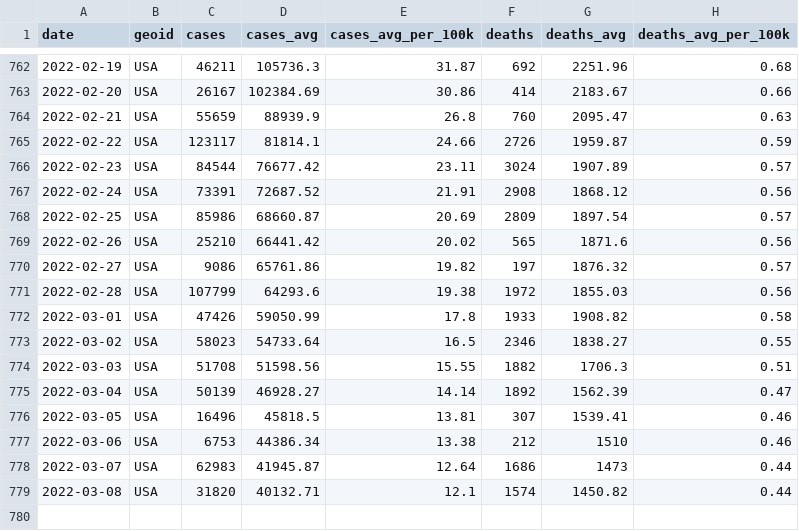
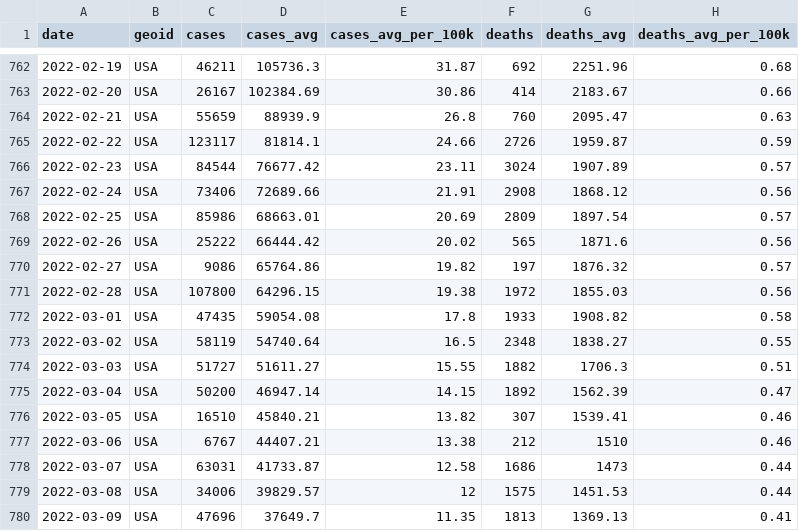
Before and after one commit to PPML/CDC_Community_Levels, a CSV file: 0 - Data/us.csv, drawn as a sheet; only a part is shown, gaps mark what is left out; the diff covers the shown part only.

```diff
--- a/0 - Data/us.csv
+++ b/0 - Data/us.csv
@@ -766,14 +766,15 @@ date,geoid,cases,cases_avg,cases_avg_per_100k,deaths,deaths_avg,deaths_avg_per_1
 2022-02-23,USA,84544,76677.42,23.11,3024,1907.89,0.57
-2022-02-24,USA,73391,72687.52,21.91,2908,1868.12,0.56
-2022-02-25,USA,85986,68660.87,20.69,2809,1897.54,0.57
-2022-02-26,USA,25210,66441.42,20.02,565,1871.6,0.56
-2022-02-27,USA,9086,65761.86,19.82,197,1876.32,0.57
-2022-02-28,USA,107799,64293.6,19.38,1972,1855.03,0.56
-2022-03-01,USA,47426,59050.99,17.8,1933,1908.82,0.58
-2022-03-02,USA,58023,54733.64,16.5,2346,1838.27,0.55
-2022-03-03,USA,51708,51598.56,15.55,1882,1706.3,0.51
-2022-03-04,USA,50139,46928.27,14.14,1892,1562.39,0.47
-2022-03-05,USA,16496,45818.5,13.81,307,1539.41,0.46
-2022-03-06,USA,6753,44386.34,13.38,212,1510,0.46
-2022-03-07,USA,62983,41945.87,12.64,1686,1473,0.44
-2022-03-08,USA,31820,40132.71,12.1,1574,1450.82,0.44
+2022-02-24,USA,73406,72689.66,21.91,2908,1868.12,0.56
+2022-02-25,USA,85986,68663.01,20.69,2809,1897.54,0.57
+2022-02-26,USA,25222,66444.42,20.02,565,1871.6,0.56
+2022-02-27,USA,9086,65764.86,19.82,197,1876.32,0.57
+2022-02-28,USA,107800,64296.15,19.38,1972,1855.03,0.56
+2022-03-01,USA,47435,59054.08,17.8,1933,1908.82,0.58
+2022-03-02,USA,58119,54740.64,16.5,2348,1838.27,0.55
+2022-03-03,USA,51727,51611.27,15.55,1882,1706.3,0.51
+2022-03-04,USA,50200,46947.14,14.15,1892,1562.39,0.47
+2022-03-05,USA,16510,45840.21,13.82,307,1539.41,0.46
+2022-03-06,USA,6767,44407.21,13.38,212,1510,0.46
+2022-03-07,USA,63031,41733.87,12.58,1686,1473,0.44
+2022-03-08,USA,34006,39829.57,12,1575,1451.53,0.44
+2022-03-09,USA,47696,37649.7,11.35,1813,1369.13,0.41
```
Also changed, not shown: 2 added rows and 56 edited cells elsewhere in this file, 2 - Figures/table_s1.csv, 18 other files.
